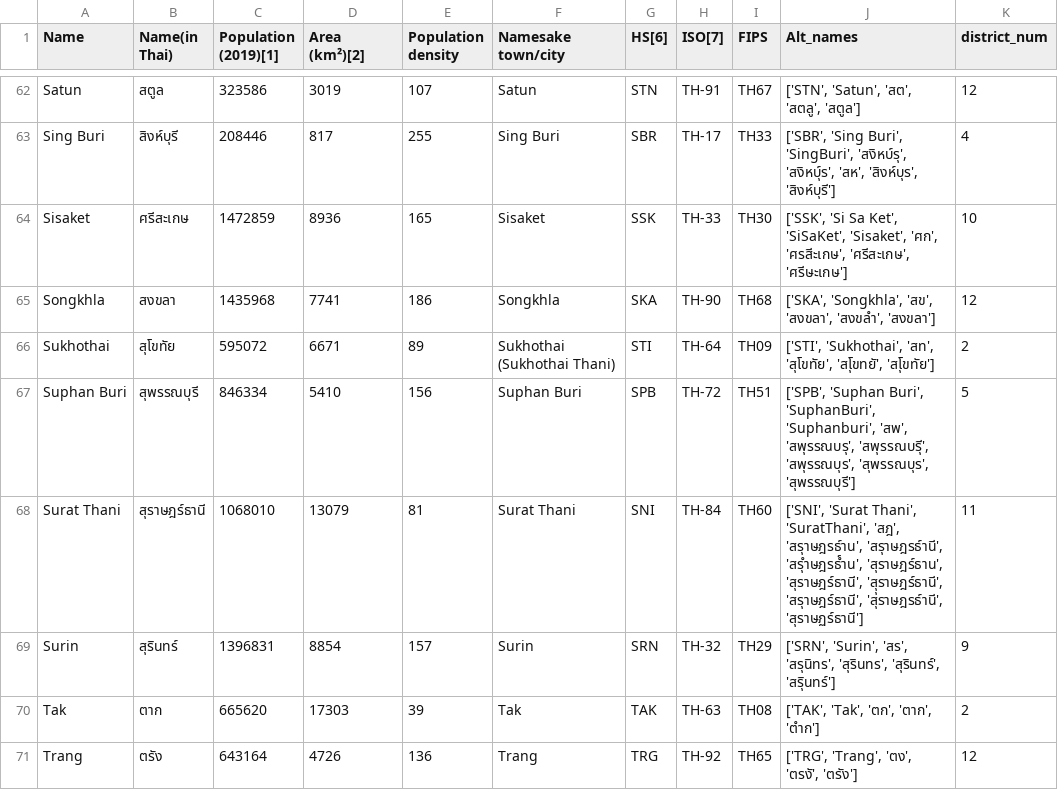
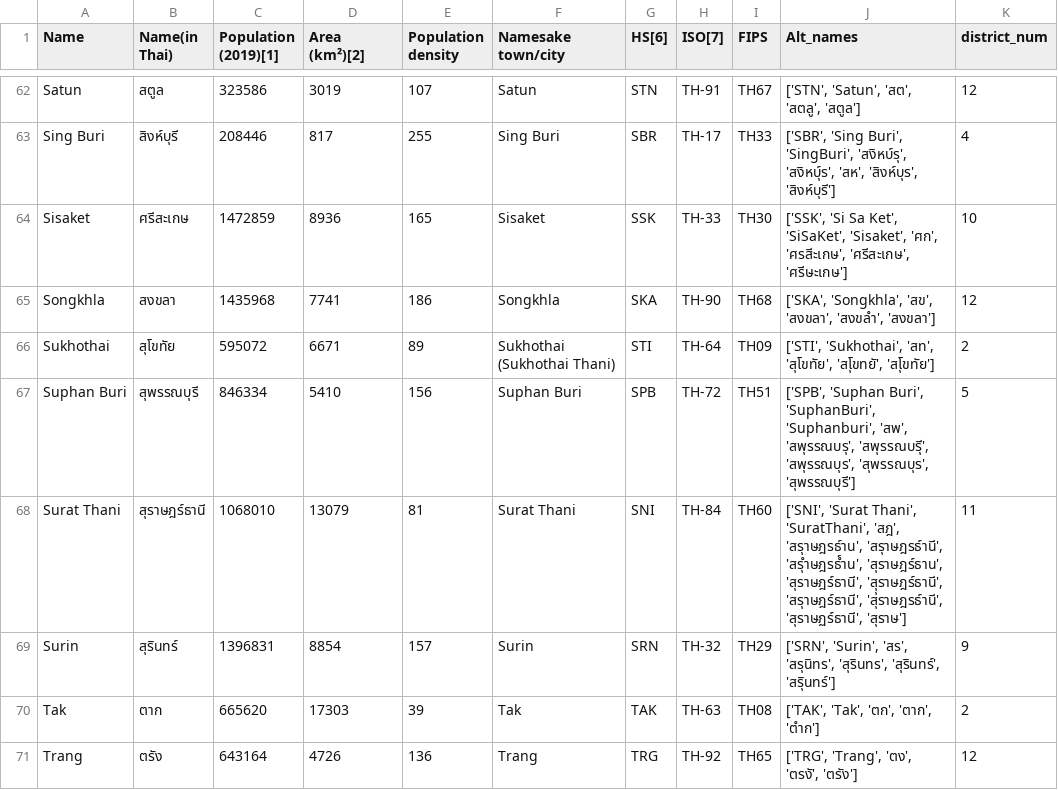
Before and after one commit to djay/covidthailand, a CSV file: province_mapping.csv, drawn as a sheet; only a part is shown, gaps mark what is left out.

Commit message:
fix surat in prov matching

```diff
--- a/province_mapping.csv
+++ b/province_mapping.csv
@@ -67,3 +67,3 @@ Sukhothai,สุโขทัย,595072,6671,89,Sukhothai (Sukhothai Thani),STI,T
 Suphan Buri,สุพรรณบุรี,846334,5410,156,Suphan Buri,SPB,TH-72,TH51,"['SPB', 'Suphan Buri', 'SuphanBuri', 'Suphanburi', 'สพ', 'สพุรรณบรุ', 'สพุรรณบรุี', 'สพุรรณบุร', 'สุพรรณบุร', 'สุพรรณบุรี']",5
-Surat Thani,สุราษฎร์ธานี,1068010,13079,81,Surat Thani,SNI,TH-84,TH60,"['SNI', 'Surat Thani', 'SuratThani', 'สฎ', 'สรุาษฎรธ์าน', 'สรุาษฎรธ์านี', 'สรุำษฎรธ์ำน', 'สุราษฎร์ธาน', 'สุราษฎร์ธานี', 'สุุราษฎร์ธานี', 'สรุาษฎร์ธานี', 'สุราษฎรธ์านี', 'สุราษฏร์ธานี']",11
+Surat Thani,สุราษฎร์ธานี,1068010,13079,81,Surat Thani,SNI,TH-84,TH60,"['SNI', 'Surat Thani', 'SuratThani', 'สฎ', 'สรุาษฎรธ์าน', 'สรุาษฎรธ์านี', 'สรุำษฎรธ์ำน', 'สุราษฎร์ธาน', 'สุราษฎร์ธานี', 'สุุราษฎร์ธานี', 'สรุาษฎร์ธานี', 'สุราษฎรธ์านี', 'สุราษฏร์ธานี', 'สุราษ']",11
 Surin,สุรินทร์,1396831,8854,157,Surin,SRN,TH-32,TH29,"['SRN', 'Surin', 'สร', 'สรุนิทร', 'สุรินทร', 'สุรินทร์', 'สรุินทร์']",9
```
